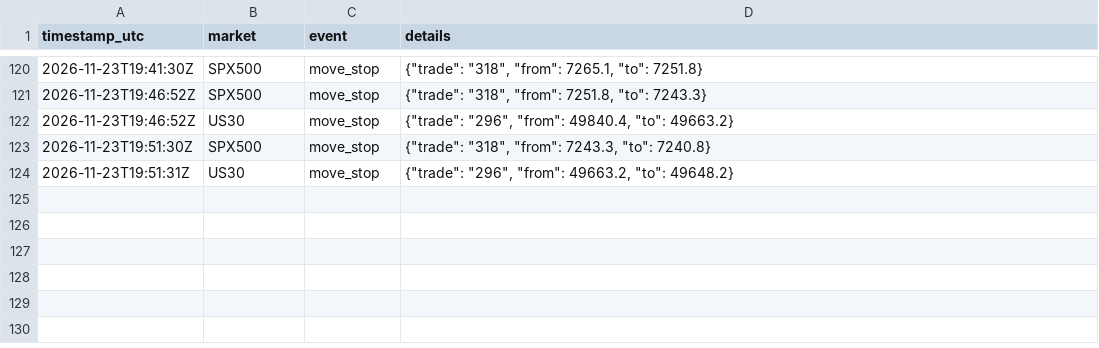
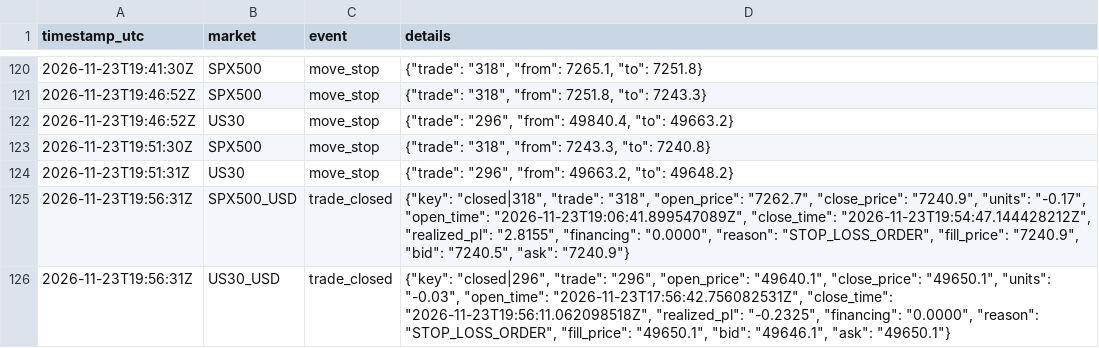
Before and after one commit to joemoney888/index, a CSV file: logs/index_events.csv, drawn as a sheet; only a part is shown, gaps mark what is left out; the diff names each change by its address in the sheet, - before the commit and + after, or states it on an @@ line.

Commit message:
index run 2026-11-23T19:56:39Z

```diff
--- a/logs/index_events.csv
+++ b/logs/index_events.csv
+row 125: 2026-11-23T19:56:31Z | SPX500_USD | trade_closed | {"key": "closed|318", "trade": "318", "open_price": "7262.7", "close_price": "7240.9", "units": "-0.17", "open_time": "2026-11-23T19:06:41.899547089Z", "close_time": "2026-11-23T19:54:47.144428212Z", "realized_pl": "2.8155", "financing": "0.0000", "reason": "STOP_LOSS_ORDER", "fill_price": "7240.9", "bid": "7240.5", "ask": "7240.9"}
+row 126: 2026-11-23T19:56:31Z | US30_USD | trade_closed | {"key": "closed|296", "trade": "296", "open_price": "49640.1", "close_price": "49650.1", "units": "-0.03", "open_time": "2026-11-23T17:56:42.756082531Z", "close_time": "2026-11-23T19:56:11.062098518Z", "realized_pl": "-0.2325", "financing": "0.0000", "reason": "STOP_LOSS_ORDER", "fill_price": "49650.1", "bid": "49646.1", "ask": "49650.1"}
```
